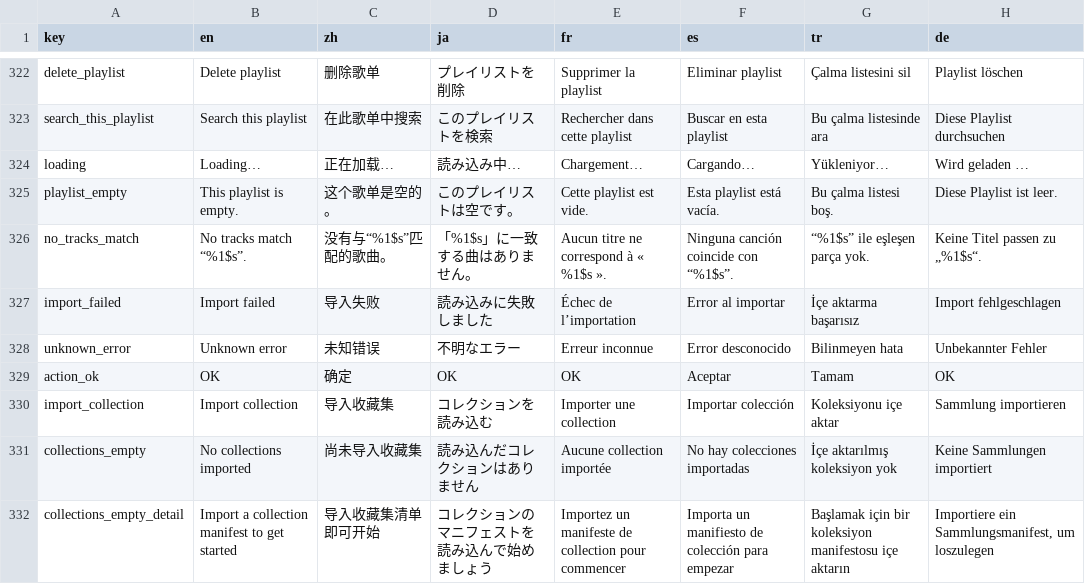
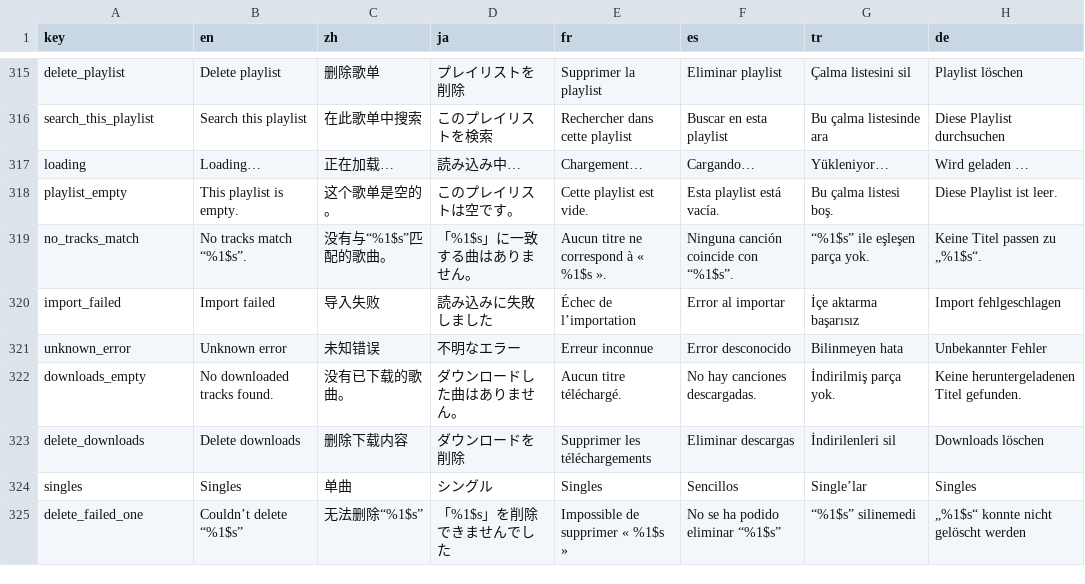
Before and after one commit to tryptz/Tryptify, a TSV file: app/l10n/strings.tsv, drawn as a sheet; only a part is shown, gaps mark what is left out; the shorter side is filled out with more unchanged rows; the diff covers the shown part only; the diff names each change by its address in the sheet, - before the commit and + after, or states it on an @@ line.

Commit message:
Remove dead files and collection import
Nothing referenced these files:
- CollectionsTab, SyncManager, ConsoleBusStrip, BusStrip, PluginEditorSheet,
  FLMixerColors, SpectrumAnalyzer, ModePill, QueueHero, PlayRadioButton,
  ResolvePlaybackUseCase, ScanLocalMediaUseCase.

Collection import only had a button in CollectionsTab, so it goes with it:
- ImportCollectionUseCase and ManifestParser.
- The import and delete code in LocalLibraryViewModel and CollectionRepository.
- The CollectionDao insert and delete queries.
- Every manifest model except ManifestImage.

Collections already on a device are still read by search and source
matching, and the collection tables are unchanged. Library backup restore
has its own route in Settings and is untouched.

Also removed, once the files above were gone, because nothing else used them:
- CrossSourceMatcher's injected instance (it is now an object holding its two
  matching helpers).
- AuthRepository.getUserId.
- Four FLKnob colours and knobColor.
- 15 strings, in all seven languages.

```diff
--- a/app/l10n/strings.tsv
+++ b/app/l10n/strings.tsv
-row 329: action_ok | OK | 确定 | OK | OK | Aceptar | Tamam | OK
-row 330: import_collection | Import collection | 导入收藏集 | コレクションを読み込む | Importer une collection | Importar colección | Koleksiyonu içe aktar | Sammlung importieren
-row 331: collections_empty | No collections imported | 尚未导入收藏集 | 読み込んだコレクションはありません | Aucune collection importée | No hay colecciones importadas | İçe aktarılmış koleksiyon yok | Keine Sammlungen importiert
-row 332: collections_empty_detail | Import a collection manifest to get started | 导入收藏集清单即可开始 | コレクションのマニフェストを読み込んで始めましょう | Importez un manifeste de collection pour commencer | Importa un manifiesto de colección para empezar | Başlamak için bir koleksiyon manifestosu içe aktarın | Importiere ein Sammlungsmanifest, um loszulegen
```
Also changed, not shown: 11 removed rows elsewhere in this file, 28 other files.
